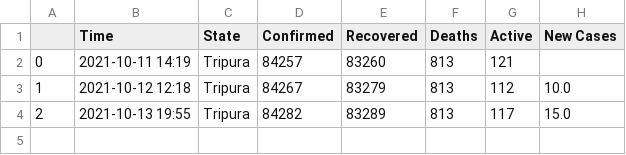
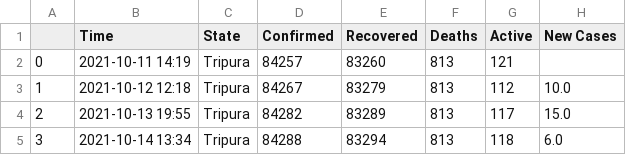
Before and after one commit to dakkshesh07/Covid19_India_Data, a CSV file: Tripura/data-Tripura.csv, drawn as a sheet; the diff names each change by its address in the sheet, - before the commit and + after, or states it on an @@ line.

```diff
--- a/Tripura/data-Tripura.csv
+++ b/Tripura/data-Tripura.csv
+row 5: 3 | 2021-10-14 13:34 | Tripura | 84288 | 83294 | 813 | 118 | 6.0
```
Also changed, not shown: Meghalaya/data-Meghalaya.csv, Mizoram/data-Mizoram.csv, 3 other files.
